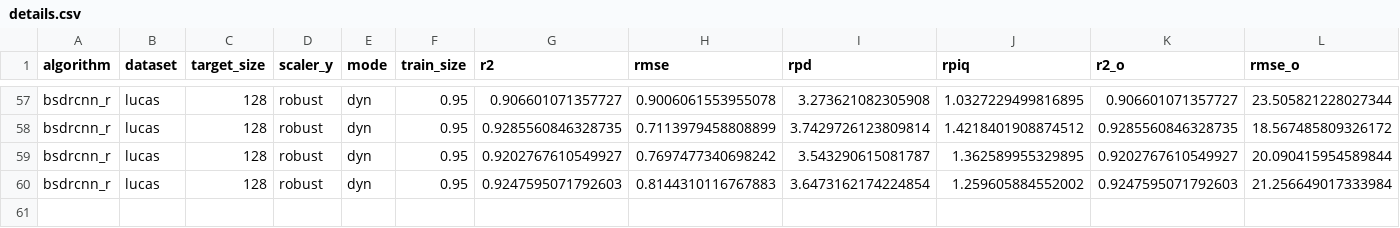
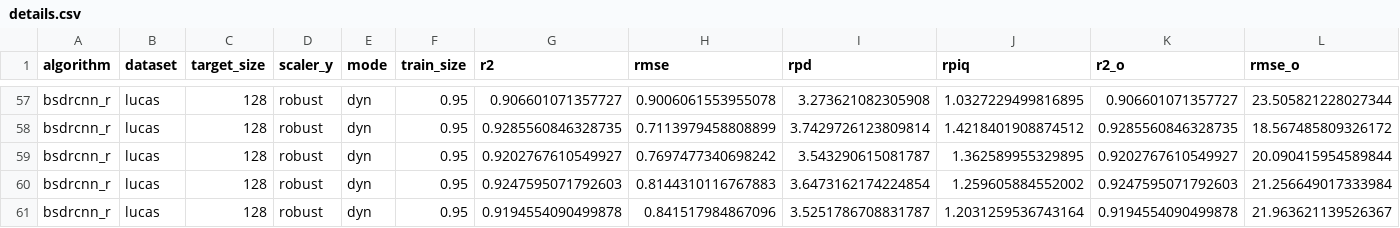
Before and after one commit to arf-themascoteers/lucas_bs, a CSV file: results/11_best_128/details.csv, drawn as a sheet; only a part is shown, gaps mark what is left out; rows hold the shown columns only; the diff names each change by its address in the sheet, - before the commit and + after, or states it on an @@ line.

```diff
--- a/results/11_best_128/details.csv
+++ b/results/11_best_128/details.csv
+row 61: bsdrcnn_r | lucas | 128 | robust | dyn | 0.95 | 0.9194554090499878 | 0.841517984867096 | 3.5251786708831787 | 1.2031259536743164 | 0.9194554090499878 | 21.963621139526367
```
Also changed, not shown: results/11_best_128/summary.csv.
